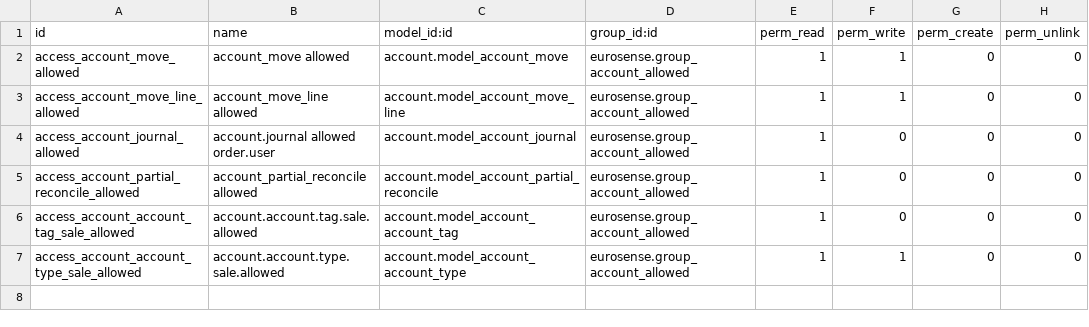
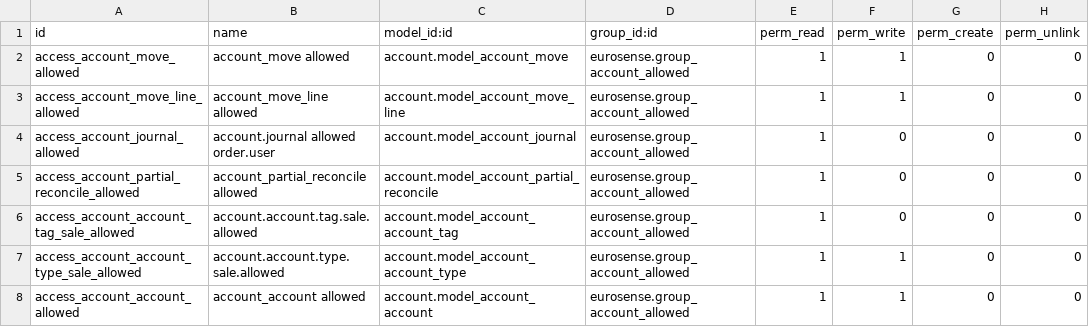
Before and after one commit to MyNalios/Eurosense, a CSV file: eurosense/security/ir.model.access.csv, drawn as a sheet.

```diff
--- a/eurosense/security/ir.model.access.csv
+++ b/eurosense/security/ir.model.access.csv
@@ -7 +7,2 @@ access_account_account_tag_sale_allowed,account.account.tag.sale.allowed,account
 access_account_account_type_sale_allowed,account.account.type.sale.allowed,account.model_account_account_type,eurosense.group_account_allowed,1,1,0,0
+access_account_account_allowed,account_account allowed,account.model_account_account,eurosense.group_account_allowed,1,1,0,0
```
Also changed, not shown: 1 other file.
